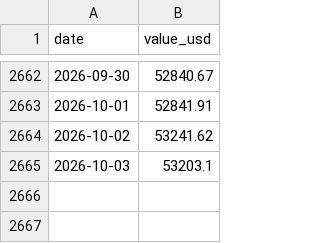
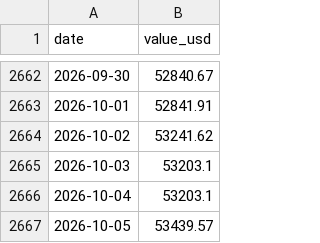
Before and after one commit to whyhuy/portfolio_tracker, a CSV file: data/portfolio_history.csv, drawn as a sheet; only a part is shown, gaps mark what is left out.

```diff
--- a/data/portfolio_history.csv
+++ b/data/portfolio_history.csv
@@ -2665 +2665,3 @@ date,value_usd
 2026-10-03,53203.1
+2026-10-04,53203.1
+2026-10-05,53439.57
```
Also changed, not shown: data/history.csv, data/prices/bitcoin.csv, 6 other files.
